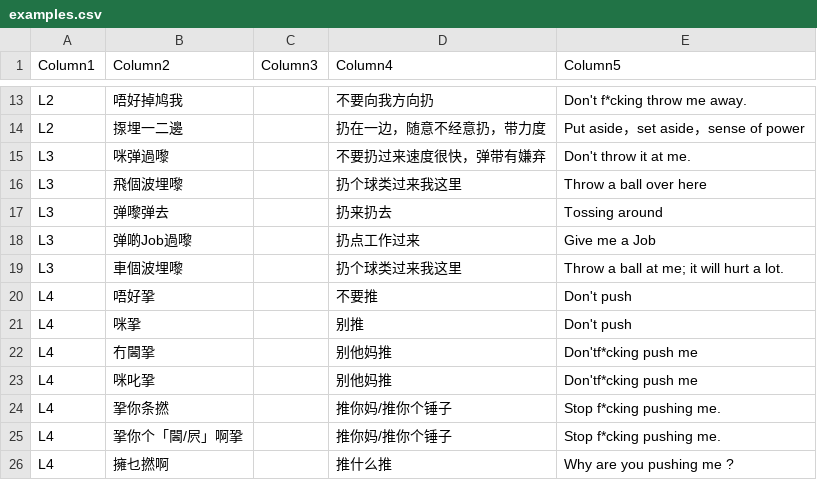
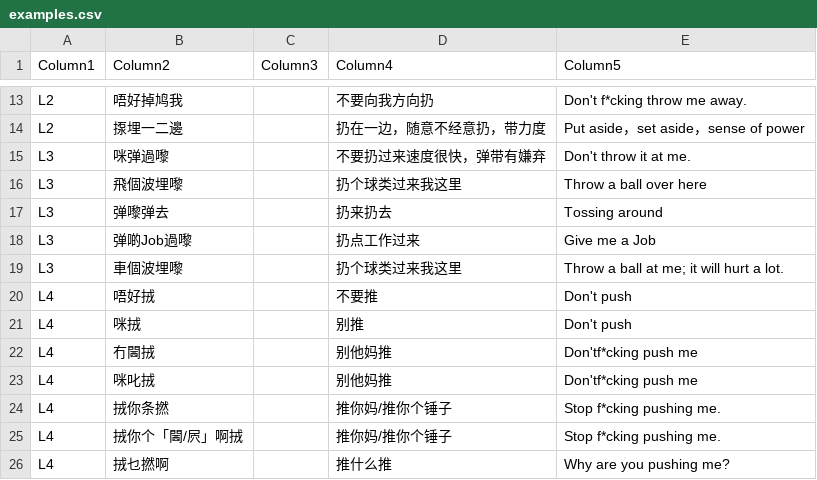
Before and after one commit to Joker9405/Can-Tong, a CSV file: data/examples.csv, drawn as a sheet; only a part is shown, gaps mark what is left out.

Commit message:
Update examples.csv

```diff
--- a/data/examples.csv
+++ b/data/examples.csv
@@ -19,8 +19,8 @@ L3,弹啲Job過嚟,,扔点工作过来,Give me a Job
 L3,車個波埋嚟,,扔个球类过来我这里,Throw a ball at me; it will hurt a lot.
-L4,唔好㧬,,不要推,Don't push
-L4,咪㧬,,别推,Don't push
-L4,冇閪㧬,,别他妈推,Don'tf*cking push me
-L4,咪叱㧬,,别他妈推,Don'tf*cking push me
-L4,㧬你条撚,,推你妈/推你个锤子,Stop f*cking pushing me.
-L4,㧬你个「閪/屄」啊㧬,,推你妈/推你个锤子,Stop f*cking pushing me.
-L4,擁乜撚啊,,推什么推,Why are you pushing me ?
+L4,唔好𢫨,,不要推,Don't push
+L4,咪𢫨,,别推,Don't push
+L4,冇閪𢫨,,别他妈推,Don'tf*cking push me
+L4,咪叱𢫨,,别他妈推,Don'tf*cking push me
+L4,𢫨你条撚,,推你妈/推你个锤子,Stop f*cking pushing me.
+L4,𢫨你个「閪/屄」啊𢫨,,推你妈/推你个锤子,Stop f*cking pushing me.
+L4,𢫨乜撚啊,,推什么推,Why are you pushing me?
```
